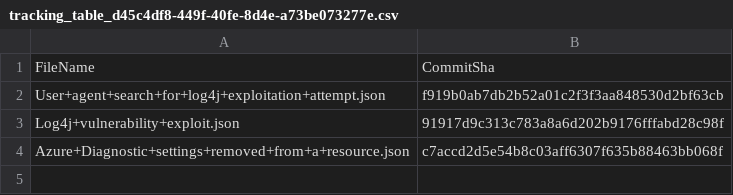
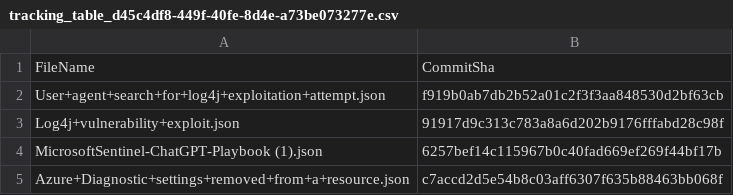
Before and after one commit to aesilvaaaa/Sentinel, a CSV file: .sentinel/tracking_table_d45c4df8-449f-40fe-8d4e-a73be073277e.csv, drawn as a sheet; the diff names each change by its address in the sheet, - before the commit and + after, or states it on an @@ line.

Commit message:
Modified tracking table

```diff
--- a/.sentinel/tracking_table_d45c4df8-449f-40fe-8d4e-a73be073277e.csv
+++ b/.sentinel/tracking_table_d45c4df8-449f-40fe-8d4e-a73be073277e.csv
+row 4: MicrosoftSentinel-ChatGPT-Playbook (1).json | 6257bef14c115967b0c40fad669ef269f44bf17b
```
